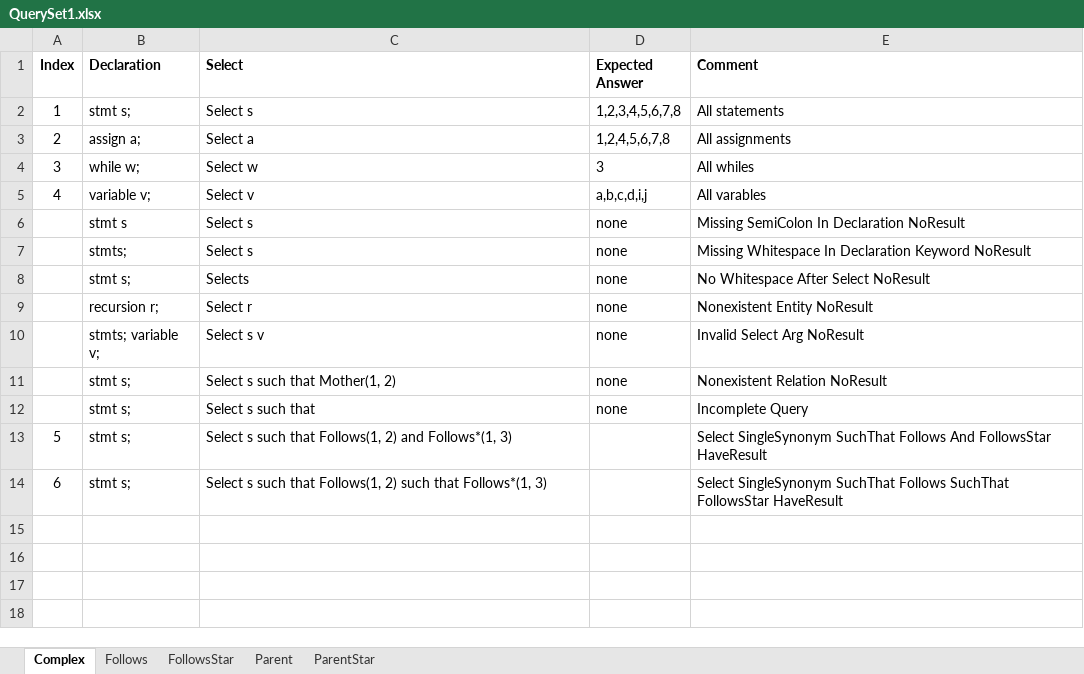
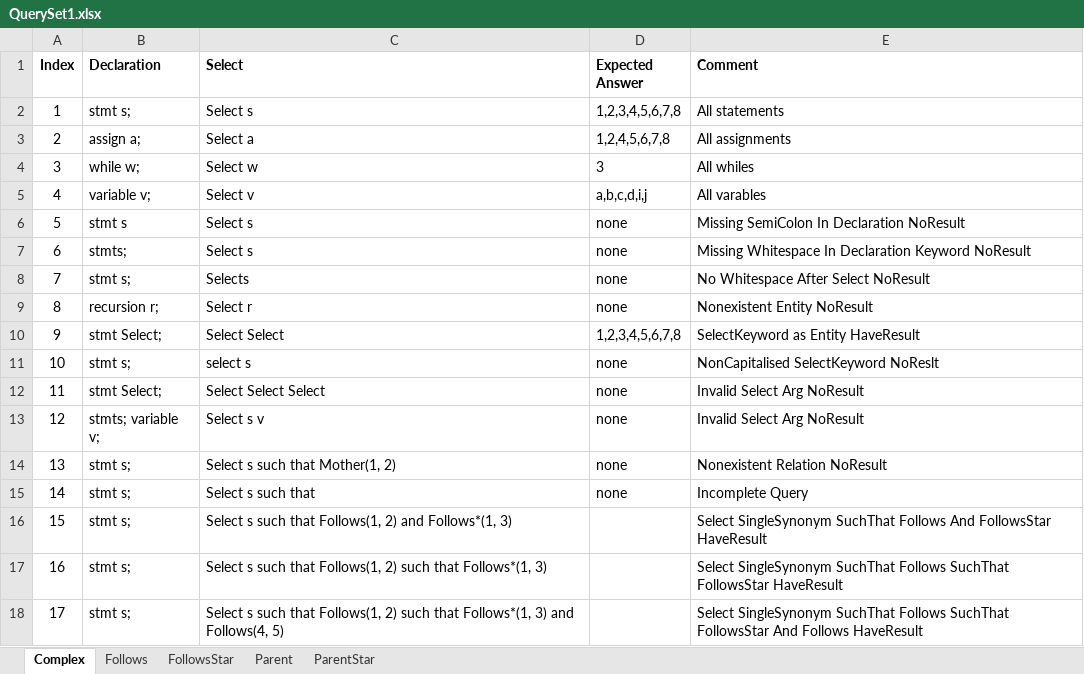
Before and after one commit to ChuaPingChan/SpaXI, an Excel workbook: AutomaticProjectTesting_Aug2015_VS2015/EmptyGeneralTesting/Release/Test1/QuerySet1.xlsx, sheet Complex, drawn as a sheet; values as stored, in another font and other column widths than the file's, no borders; the diff names each change by its address in the sheet, - before the commit and + after, or states it on an @@ line.

```diff
--- a/AutomaticProjectTesting_Aug2015_VS2015/EmptyGeneralTesting/Release/Test1/QuerySet1.xlsx (sheet Complex)
+++ b/AutomaticProjectTesting_Aug2015_VS2015/EmptyGeneralTesting/Release/Test1/QuerySet1.xlsx (sheet Complex)
@@ column A (Index) renumbered between rows 6 and 17 @@
+row 10: 9 | stmt Select; | Select Select | 1,2,3,4,5,6,7,8 | SelectKeyword as Entity HaveResult
+row 11: 10 | stmt s; | select s | none | NonCapitalised SelectKeyword NoReslt
+row 12: 11 | stmt Select; | Select Select Select | none | Invalid Select Arg NoResult
+row 18: 17 | stmt s; | Select s such that Follows(1, 2) such that Follows*(1, 3) and Follows(4, 5) |  | Select SingleSynonym SuchThat Follows SuchThat FollowsStar And Follows HaveResult
```
Also changed, not shown: sheet Follows, 1 other file.
